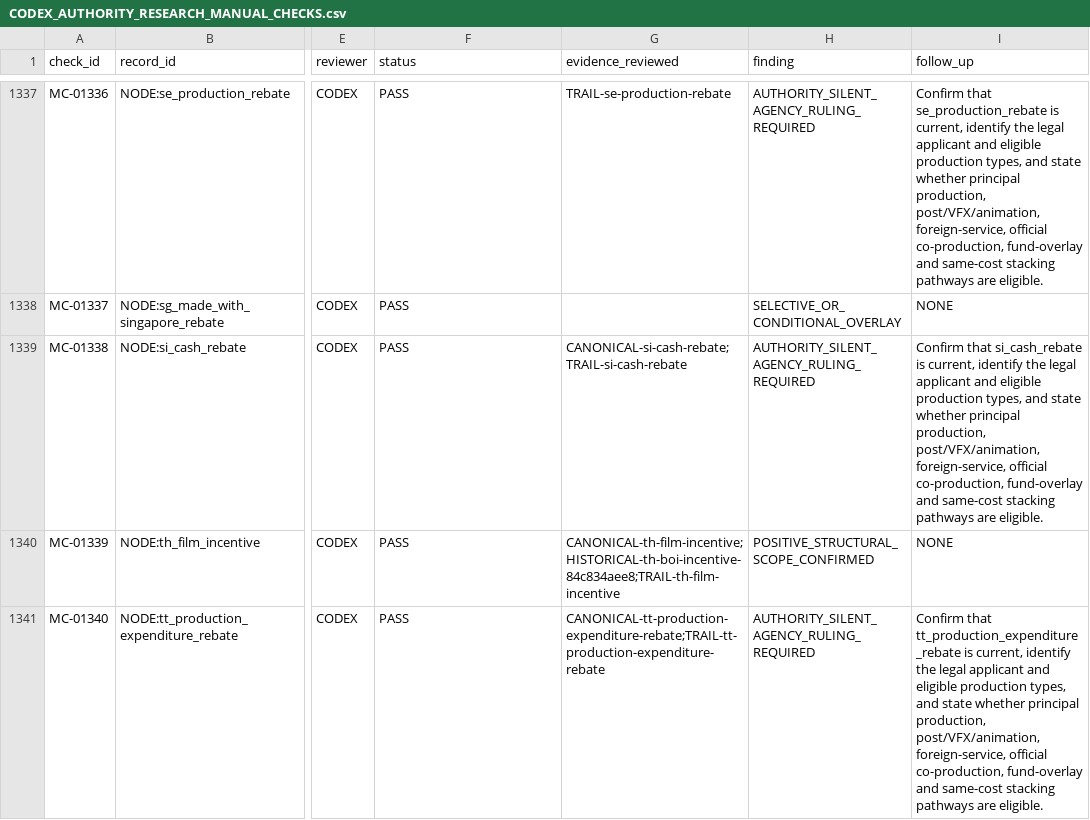
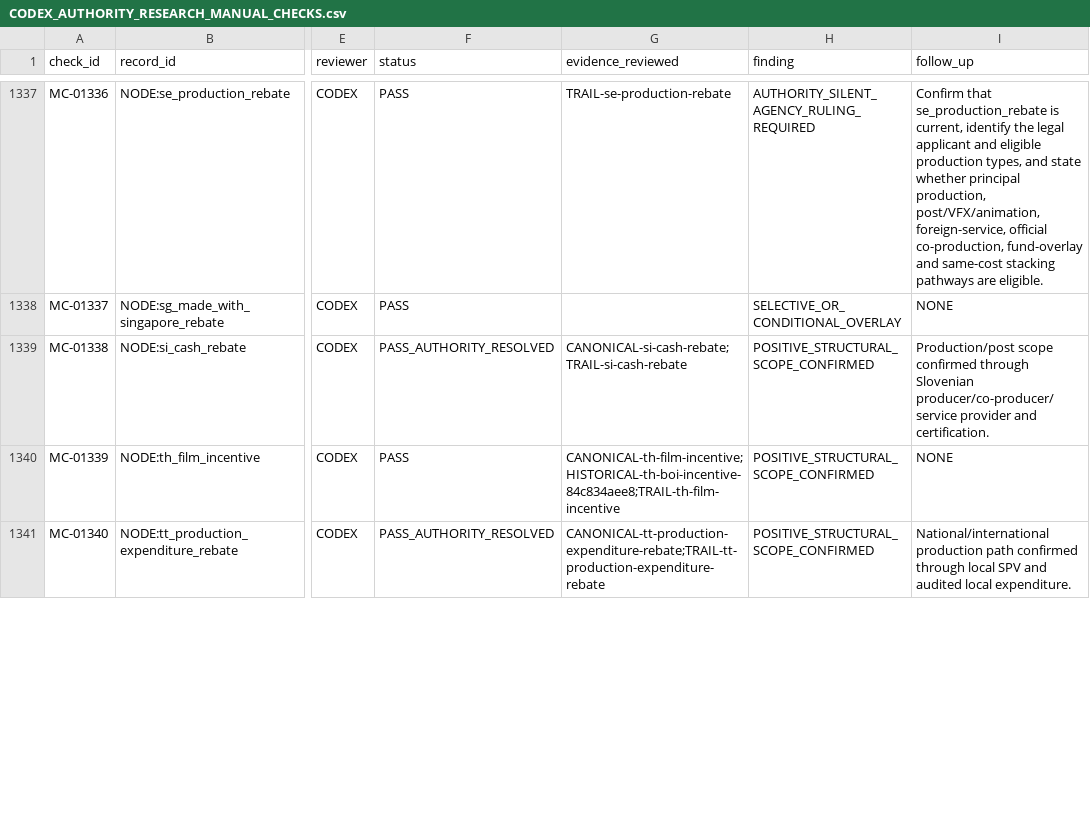
Before and after one commit to surajgohill-oss/Frametax, a CSV file: docs/validation/CODEX_AUTHORITY_RESEARCH_MANUAL_CHECKS.csv, drawn as a sheet; only a part is shown, gaps mark what is left out; the diff covers the shown part only; the diff names each change by its address in the sheet, - before the commit and + after, or states it on an @@ line.

```diff
--- a/docs/validation/CODEX_AUTHORITY_RESEARCH_MANUAL_CHECKS.csv
+++ b/docs/validation/CODEX_AUTHORITY_RESEARCH_MANUAL_CHECKS.csv
-F1339 (status): PASS
+F1339 (status): PASS_AUTHORITY_RESOLVED
-H1339 (finding): AUTHORITY_SILENT_AGENCY_RULING_REQUIRED
+H1339 (finding): POSITIVE_STRUCTURAL_SCOPE_CONFIRMED
-I1339 (follow_up): Confirm that si_cash_rebate is current, identify the legal applicant and eligible production types, and state whether principal production, post/VFX/animation, foreign-service, official co-production, fund-overlay and same-cost stacking pathways are eligible.
+I1339 (follow_up): Production/post scope confirmed through Slovenian producer/co-producer/service provider and certification.
-F1341 (status): PASS
+F1341 (status): PASS_AUTHORITY_RESOLVED
-H1341 (finding): AUTHORITY_SILENT_AGENCY_RULING_REQUIRED
+H1341 (finding): POSITIVE_STRUCTURAL_SCOPE_CONFIRMED
-I1341 (follow_up): Confirm that tt_production_expenditure_rebate is current, identify the legal applicant and eligible production types, and state whether principal production, post/VFX/animation, foreign-service, official co-production, fund-overlay and same-cost stacking pathways are eligible.
+I1341 (follow_up): National/international production path confirmed through local SPV and audited local expenditure.
```
Also changed, not shown: 73 edited cells elsewhere in this file, docs/validation/CODEX_31_STACKING_AUTHORITY_RESOLUTION.csv, docs/validation/CODEX_90_NODE_STRUCTURAL_SCOPE_RESOLUTION.csv, 4 other files.
